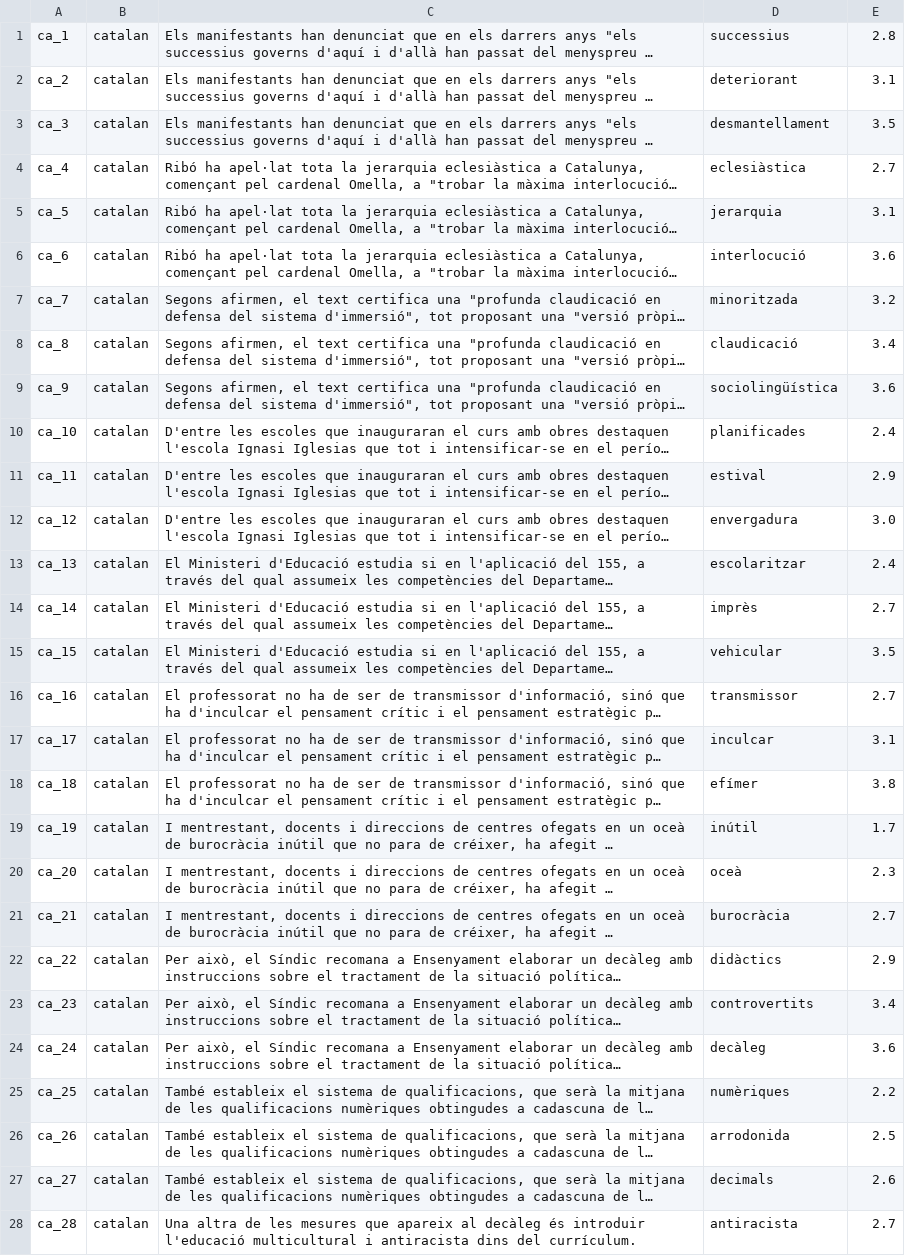
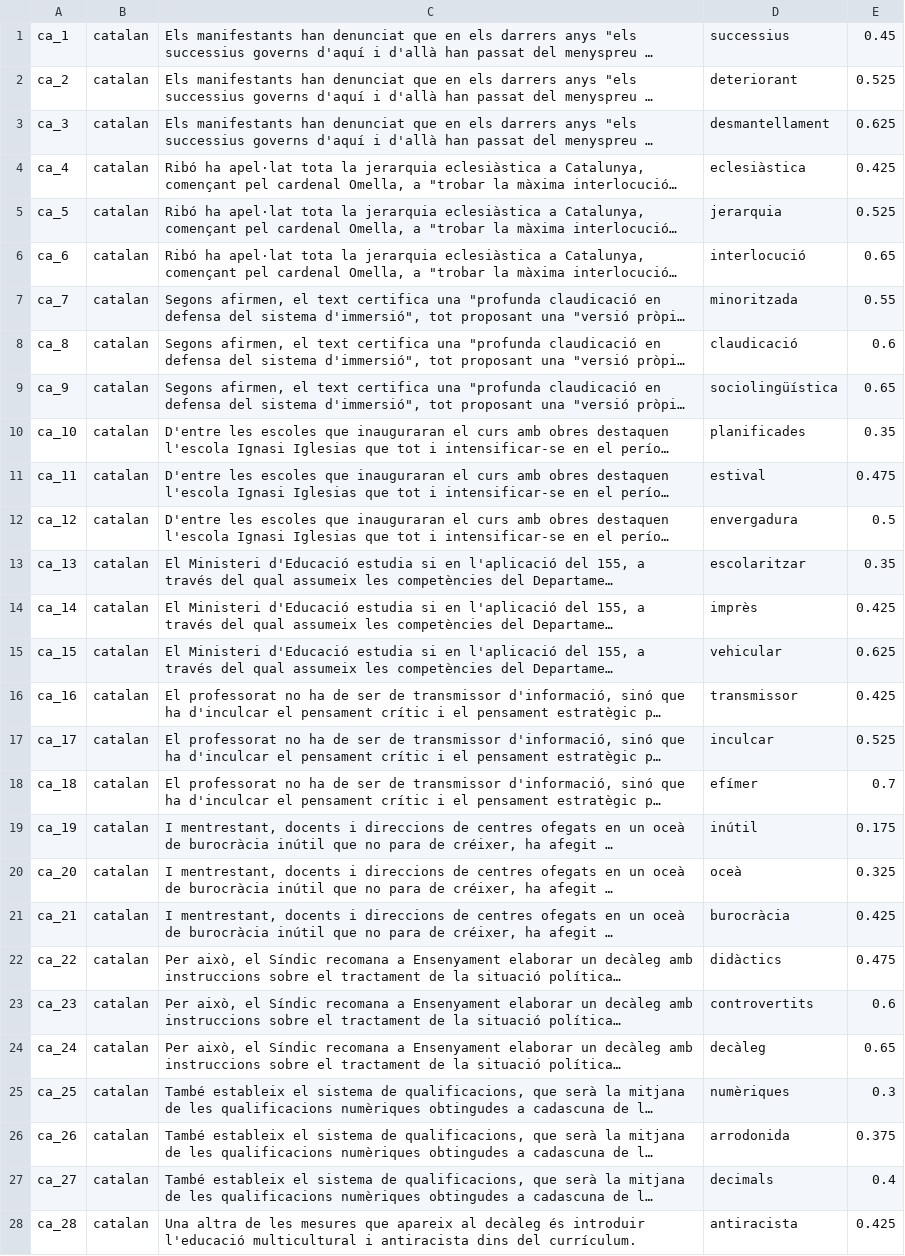
Before and after one commit to MLSP2024/MLSP_Data, a TSV file: Data/Trial/All/multilex_trial_all_lcp.tsv, drawn as a sheet; only a part is shown; long unchanged cells end in …; the diff covers the shown part only; the diff names each change by its address in the sheet, - before the commit and + after, or states it on an @@ line.

```diff
--- a/Data/Trial/All/multilex_trial_all_lcp.tsv
+++ b/Data/Trial/All/multilex_trial_all_lcp.tsv
-E1: 2.8
+E1: 0.45
-E2: 3.1
+E2: 0.525
-E3: 3.5
+E3: 0.625
-E4: 2.7
+E4: 0.425
-E5: 3.1
+E5: 0.525
-E6: 3.6
+E6: 0.65
-E7: 3.2
+E7: 0.55
-E8: 3.4
+E8: 0.6
-E9: 3.6
+E9: 0.65
-E10: 2.4
+E10: 0.35
-E11: 2.9
+E11: 0.475
-E12: 3.0
+E12: 0.5
-E13: 2.4
+E13: 0.35
-E14: 2.7
+E14: 0.425
-E15: 3.5
+E15: 0.625
-E16: 2.7
+E16: 0.425
-E17: 3.1
+E17: 0.525
-E18: 3.8
+E18: 0.7
-E19: 1.7
+E19: 0.175
-E20: 2.3
+E20: 0.325
-E21: 2.7
+E21: 0.425
-E22: 2.9
+E22: 0.475
-E23: 3.4
+E23: 0.6
-E24: 3.6
+E24: 0.65
-E25: 2.2
+E25: 0.3
-E26: 2.5
+E26: 0.375
-E27: 2.6
+E27: 0.4
-E28: 2.7
+E28: 0.425
```
Also changed, not shown: 32 edited cells elsewhere in this file, Data/Trial/All/multilex_trial_all_combined.tsv, Data/Trial/All/multilex_trial_all_ls.tsv, 6 other files.
